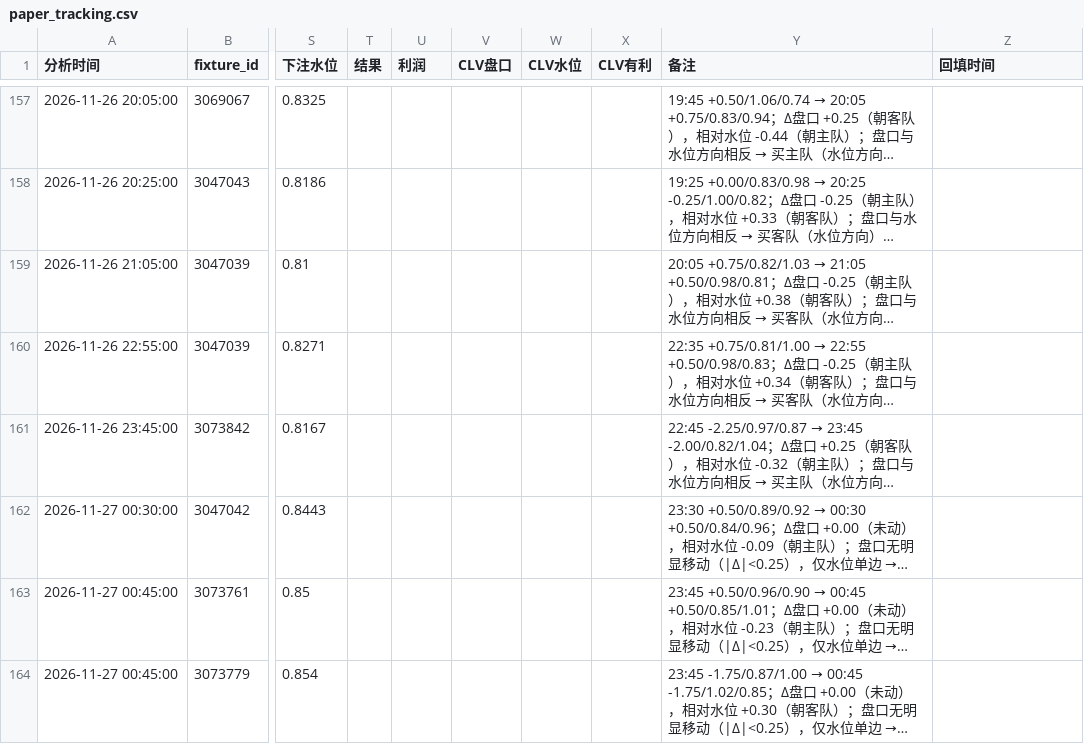
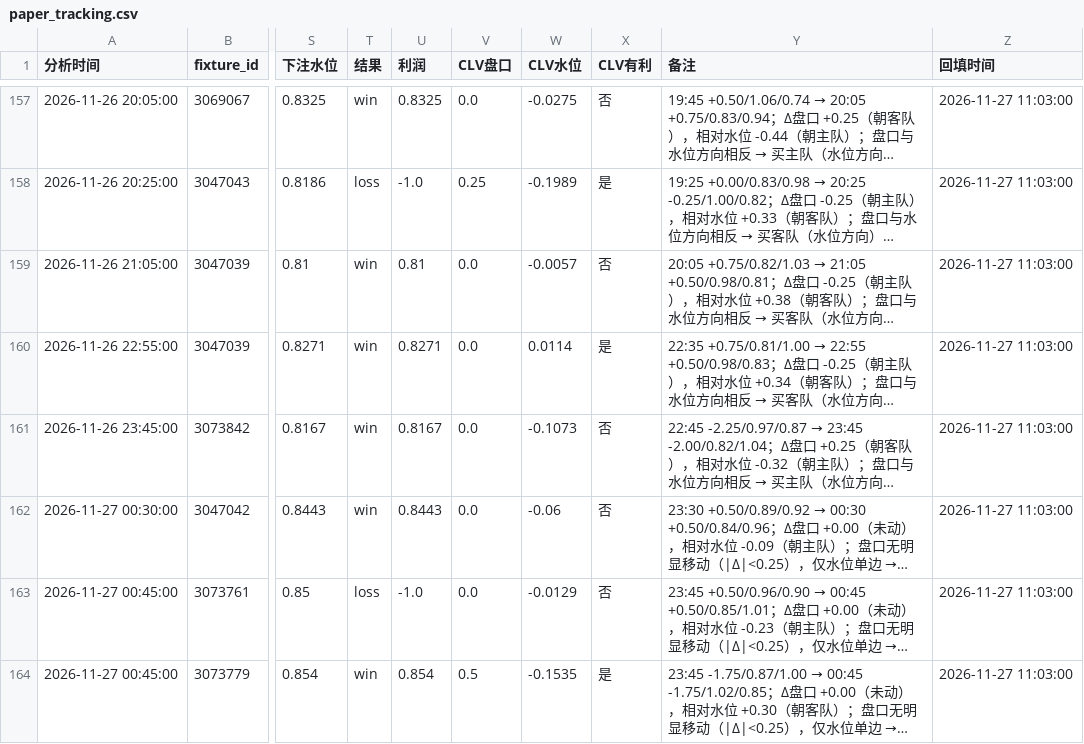
Before and after one commit to housan321/football-rule-engine, a CSV file: tracking/paper_tracking.csv, drawn as a sheet; only a part is shown, gaps mark what is left out; long unchanged cells end in …; the diff covers the shown part only; the diff names each change by its address in the sheet, - before the commit and + after, or states it on an @@ line.

```diff
--- a/tracking/paper_tracking.csv
+++ b/tracking/paper_tracking.csv
-T157 (结果): (empty)
+T157 (结果): win
-U157 (利润): (empty)
+U157 (利润): 0.8325
-V157 (CLV盘口): (empty)
+V157 (CLV盘口): 0.0
-W157 (CLV水位): (empty)
+W157 (CLV水位): -0.0275
-X157 (CLV有利): (empty)
+X157 (CLV有利): 否
-Z157:Z164 (回填时间): (empty)
+Z157:Z164 (回填时间): 2026-11-27 11:03:00
-T158 (结果): (empty)
+T158 (结果): loss
-U158 (利润): (empty)
+U158 (利润): -1.0
-V158 (CLV盘口): (empty)
+V158 (CLV盘口): 0.25
-W158 (CLV水位): (empty)
+W158 (CLV水位): -0.1989
-X158 (CLV有利): (empty)
+X158 (CLV有利): 是
-T159:T162 (结果): (empty)
+T159:T162 (结果): win
-U159 (利润): (empty)
+U159 (利润): 0.81
-V159:V163 (CLV盘口): (empty)
+V159:V163 (CLV盘口): 0.0
-W159 (CLV水位): (empty)
+W159 (CLV水位): -0.0057
-X159 (CLV有利): (empty)
+X159 (CLV有利): 否
-U160 (利润): (empty)
+U160 (利润): 0.8271
-W160 (CLV水位): (empty)
+W160 (CLV水位): 0.0114
-X160 (CLV有利): (empty)
+X160 (CLV有利): 是
-U161 (利润): (empty)
+U161 (利润): 0.8167
-W161 (CLV水位): (empty)
+W161 (CLV水位): -0.1073
-X161:X163 (CLV有利): (empty)
+X161:X163 (CLV有利): 否
-U162 (利润): (empty)
+U162 (利润): 0.8443
-W162 (CLV水位): (empty)
+W162 (CLV水位): -0.06
-T163 (结果): (empty)
+T163 (结果): loss
-U163 (利润): (empty)
+U163 (利润): -1.0
-W163 (CLV水位): (empty)
+W163 (CLV水位): -0.0129
-T164 (结果): (empty)
+T164 (结果): win
-U164 (利润): (empty)
+U164 (利润): 0.854
-V164 (CLV盘口): (empty)
+V164 (CLV盘口): 0.5
-W164 (CLV水位): (empty)
+W164 (CLV水位): -0.1535
-X164 (CLV有利): (empty)
+X164 (CLV有利): 是
```
Also changed, not shown: 138 edited cells elsewhere in this file, 2 other files.
